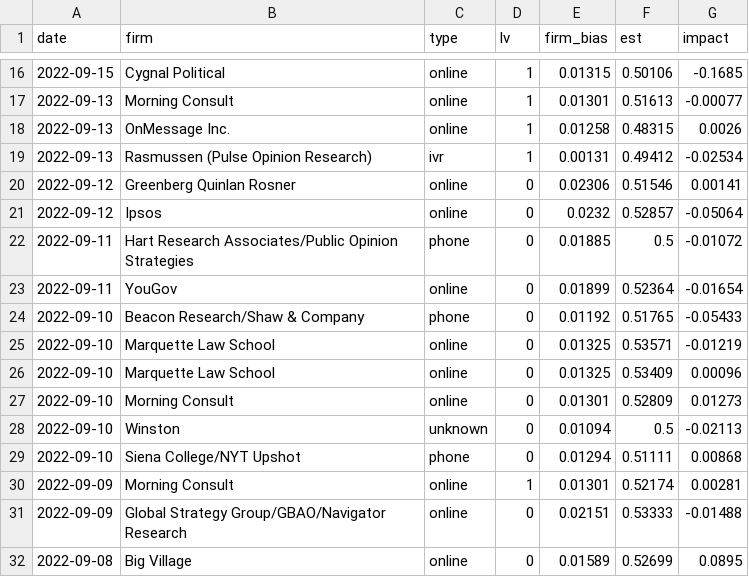
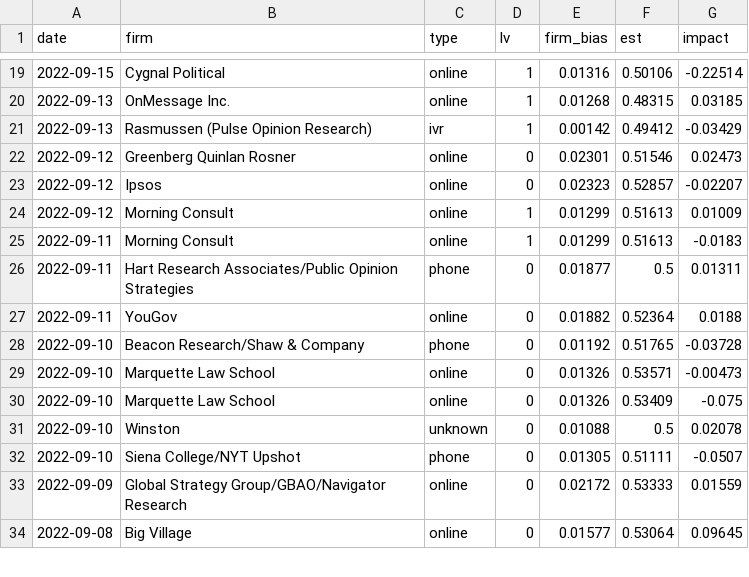
Before and after one commit to CoryMcCartan/midterms-22, a CSV file: docs/polls.csv, drawn as a sheet; only a part is shown, gaps mark what is left out; the diff covers the shown part only.

```diff
--- a/docs/polls.csv
+++ b/docs/polls.csv
@@ -16,17 +19,16 @@ date,firm,type,lv,firm_bias,est,impact
-2022-09-15,Cygnal Political,online,1,0.01315,0.50106,-0.1685
-2022-09-13,Morning Consult,online,1,0.01301,0.51613,-0.00077
-2022-09-13,OnMessage Inc.,online,1,0.01258,0.48315,0.0026
-2022-09-13,Rasmussen (Pulse Opinion Research),ivr,1,0.00131,0.49412,-0.02534
-2022-09-12,Greenberg Quinlan Rosner,online,0,0.02306,0.51546,0.00141
-2022-09-12,Ipsos,online,0,0.0232,0.52857,-0.05064
-2022-09-11,Hart Research Associates/Public Opinion Strategies,phone,0,0.01885,0.5,-0.01072
-2022-09-11,YouGov,online,0,0.01899,0.52364,-0.01654
-2022-09-10,Beacon Research/Shaw & Company,phone,0,0.01192,0.51765,-0.05433
-2022-09-10,Marquette Law School,online,0,0.01325,0.53571,-0.01219
-2022-09-10,Marquette Law School,online,0,0.01325,0.53409,0.00096
-2022-09-10,Morning Consult,online,0,0.01301,0.52809,0.01273
-2022-09-10,Winston,unknown,0,0.01094,0.5,-0.02113
-2022-09-10,Siena College/NYT Upshot,phone,0,0.01294,0.51111,0.00868
-2022-09-09,Morning Consult,online,1,0.01301,0.52174,0.00281
-2022-09-09,Global Strategy Group/GBAO/Navigator Research,online,0,0.02151,0.53333,-0.01488
-2022-09-08,Big Village,online,0,0.01589,0.52699,0.0895
+2022-09-15,Cygnal Political,online,1,0.01316,0.50106,-0.22514
+2022-09-13,OnMessage Inc.,online,1,0.01268,0.48315,0.03185
+2022-09-13,Rasmussen (Pulse Opinion Research),ivr,1,0.00142,0.49412,-0.03429
+2022-09-12,Greenberg Quinlan Rosner,online,0,0.02301,0.51546,0.02473
+2022-09-12,Ipsos,online,0,0.02323,0.52857,-0.02207
+2022-09-12,Morning Consult,online,1,0.01299,0.51613,0.01009
+2022-09-11,Morning Consult,online,1,0.01299,0.51613,-0.0183
+2022-09-11,Hart Research Associates/Public Opinion Strategies,phone,0,0.01877,0.5,0.01311
+2022-09-11,YouGov,online,0,0.01882,0.52364,0.0188
+2022-09-10,Beacon Research/Shaw & Company,phone,0,0.01192,0.51765,-0.03728
+2022-09-10,Marquette Law School,online,0,0.01326,0.53571,-0.00473
+2022-09-10,Marquette Law School,online,0,0.01326,0.53409,-0.075
+2022-09-10,Winston,unknown,0,0.01088,0.5,0.02078
+2022-09-10,Siena College/NYT Upshot,phone,0,0.01305,0.51111,-0.0507
+2022-09-09,Global Strategy Group/GBAO/Navigator Research,online,0,0.02172,0.53333,0.01559
+2022-09-08,Big Village,online,0,0.01577,0.53064,0.09645
```
Also changed, not shown: 6 added rows, 5 removed rows and 57 edited cells elsewhere in this file, docs/districts.csv, docs/history.csv, 10 other files.
